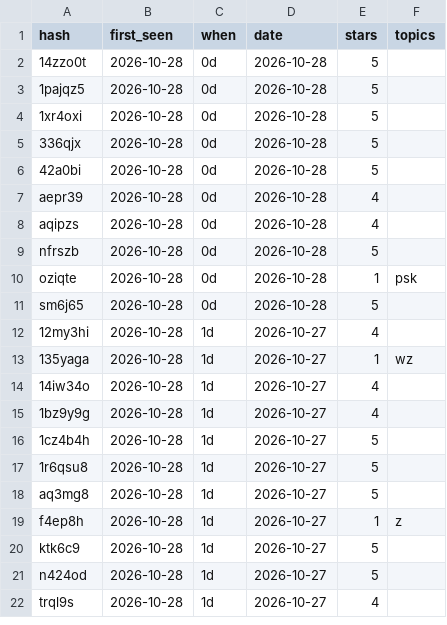
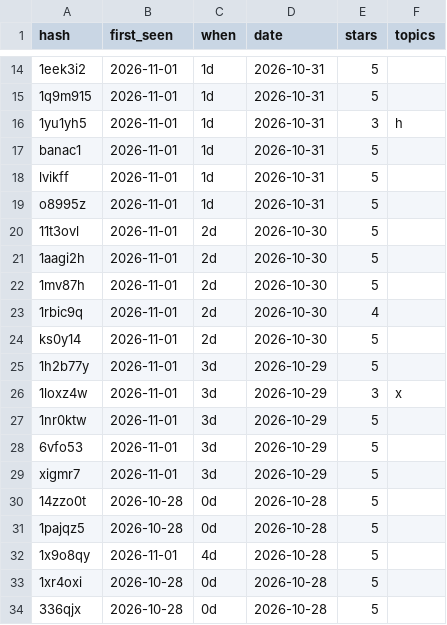
Before and after one commit to jesusparks/reviewcast, a CSV file: data/history/zoo-madrid.csv, drawn as a sheet; only a part is shown, gaps mark what is left out; the shorter side is filled out with more unchanged rows; the diff covers the shown part only.

```diff
--- a/data/history/zoo-madrid.csv
+++ b/data/history/zoo-madrid.csv
@@ -2,3 +14,20 @@ hash,first_seen,when,date,stars,topics
+1eek3i2,2026-11-01,1d,2026-10-31,5,
+1q9m915,2026-11-01,1d,2026-10-31,5,
+1yu1yh5,2026-11-01,1d,2026-10-31,3,h
+banac1,2026-11-01,1d,2026-10-31,5,
+lvikff,2026-11-01,1d,2026-10-31,5,
+o8995z,2026-11-01,1d,2026-10-31,5,
+11t3ovl,2026-11-01,2d,2026-10-30,5,
+1aagi2h,2026-11-01,2d,2026-10-30,5,
+1mv87h,2026-11-01,2d,2026-10-30,5,
+1rbic9q,2026-11-01,2d,2026-10-30,4,
+ks0y14,2026-11-01,2d,2026-10-30,5,
+1h2b77y,2026-11-01,3d,2026-10-29,5,
+1loxz4w,2026-11-01,3d,2026-10-29,3,x
+1nr0ktw,2026-11-01,3d,2026-10-29,5,
+6vfo53,2026-11-01,3d,2026-10-29,5,
+xigmr7,2026-11-01,3d,2026-10-29,5,
 14zzo0t,2026-10-28,0d,2026-10-28,5,
 1pajqz5,2026-10-28,0d,2026-10-28,5,
+1x9o8qy,2026-11-01,4d,2026-10-28,5,
 1xr4oxi,2026-10-28,0d,2026-10-28,5,
```
Also changed, not shown: 17 added rows elsewhere in this file, data/history/blackpool-zoo.csv, data/history/bobbejaanland.csv, 19 other files.
